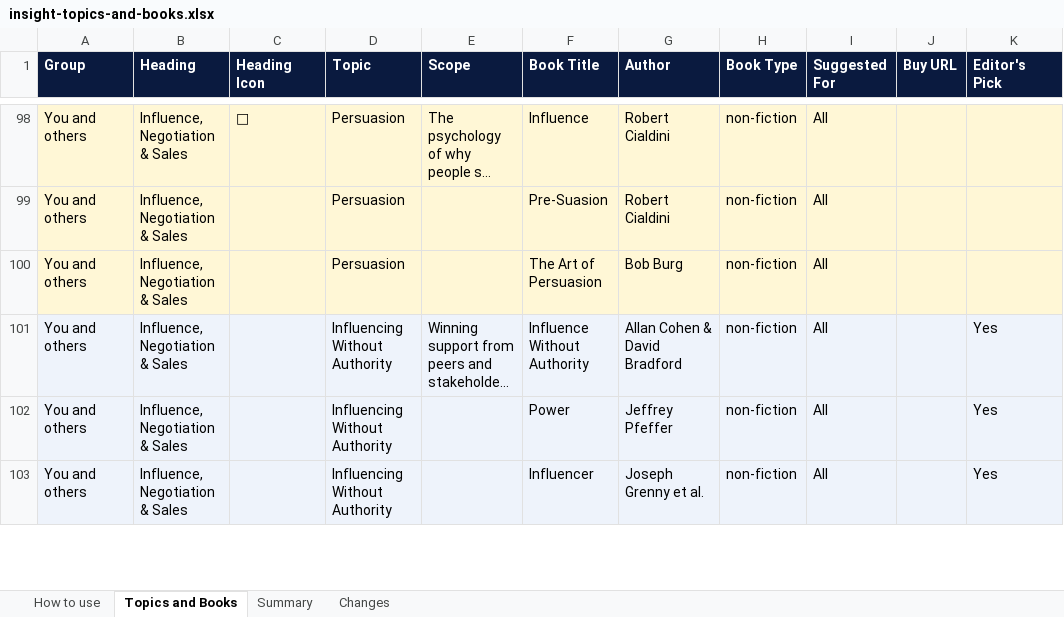
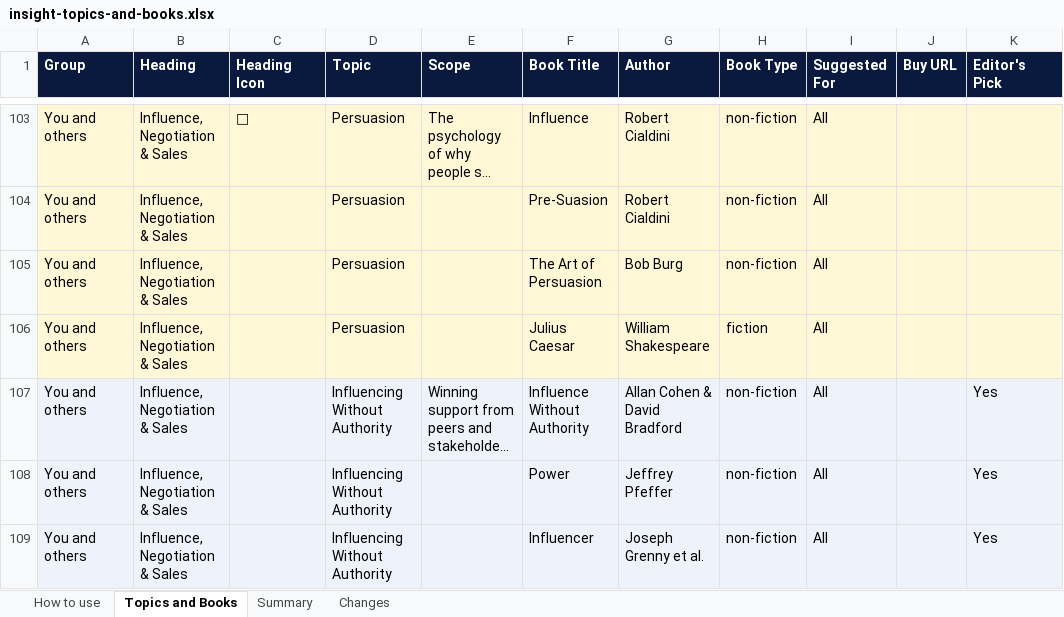
Before and after one commit to hnavduri-star/Insight-app, an Excel workbook: data/insight-topics-and-books.xlsx, sheet Topics and Books, drawn as a sheet; only a part is shown, gaps mark what is left out; long unchanged cells end in …; values as stored, in another font and other column widths than the file's, no borders; the diff covers the shown part only; the diff names each change by its address in the sheet, - before the commit and + after, or states it on an @@ line.

```diff
--- a/data/insight-topics-and-books.xlsx (sheet Topics and Books)
+++ b/data/insight-topics-and-books.xlsx (sheet Topics and Books)
+row 106: You and others | Influence, Negotiation & Sales |  | Persuasion |  | Julius Caesar | William Shakespeare | fiction | All
```
Also changed, not shown: 17 added rows elsewhere in this sheet, sheet Changes, 33 other files.
